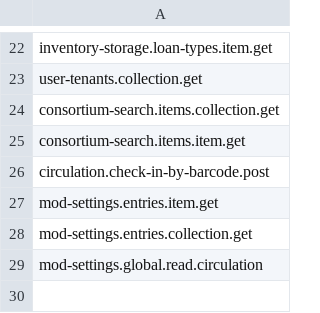
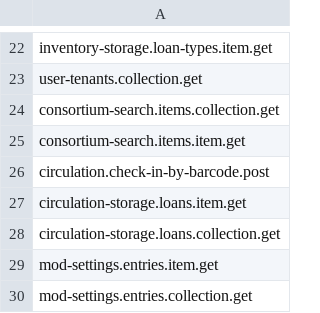
Before and after one commit to folio-org/mod-circulation-bff, a CSV file: src/main/resources/permissions/mod-circulation-bff.csv, drawn as a sheet; only a part is shown, gaps mark what is left out; the shorter side is filled out with more unchanged rows.

Commit message:
MCBFF-90: Close loan in secure tenant upon check-in in central tenant (#78)
* MCBFF-90 Close open loan in secure tenant upon check-in in central tenant

* MCBFF-90 Clean-up

* MCBFF-90 Clean-up

* MCBFF-90 Clean-up

* MCBFF-90 Clean-up

* MCBFF-90 Do not check-in locally after closing loan in secure tenant

* MCBFF-90 Inline ECS feature and central tenant checks

```diff
--- a/src/main/resources/permissions/mod-circulation-bff.csv
+++ b/src/main/resources/permissions/mod-circulation-bff.csv
@@ -26,2 +26,4 @@ consortium-search.items.item.get
 circulation.check-in-by-barcode.post
+circulation-storage.loans.item.get
+circulation-storage.loans.collection.get
 mod-settings.entries.item.get
```
Also changed, not shown: 13 other files.
